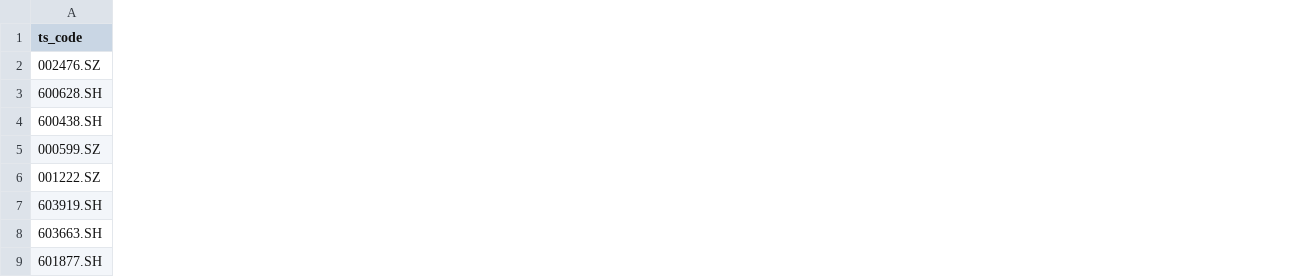
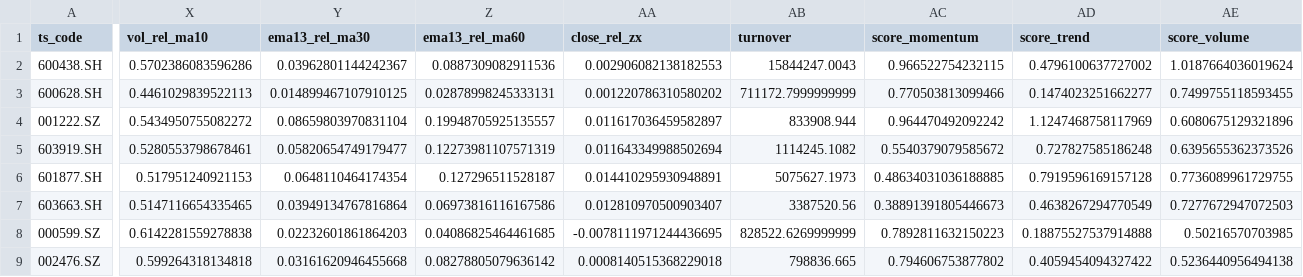
Before and after one commit to mrslimslim/tushare-strategy, a CSV file: output.csv, drawn as a sheet; only a part is shown, gaps mark what is left out; addresses are those after the commit; the diff covers the shown part only; the diff names each change by its address in the sheet, - before the commit and + after, or states it on an @@ line.

```diff
--- a/output.csv
+++ b/output.csv
+column X (vol_rel_ma10), rows 3-5: 0.4461029839522113 | 0.5434950755082272 | 0.5280553798678461; row 7: 0.5147116654335465
+column Y (ema13_rel_ma30), rows 3-5: 0.014899467107910125 | 0.08659803970831104 | 0.05820654749179477; row 7: 0.03949134767816864
+column Z (ema13_rel_ma60), rows 3-5: 0.02878998245333131 | 0.19948705925135557 | 0.12273981107571319; row 7: 0.06973816116167586
+column AA (close_rel_zx), rows 3-5: 0.001220786310580202 | 0.011617036459582897 | 0.011643349988502694; row 7: 0.012810970500903407
+column AB (turnover), rows 3-5: 711172.7999999999 | 833908.944 | 1114245.1082; row 7: 3387520.56
+column AC (score_momentum), rows 3-5: 0.770503813099466 | 0.964470492092242 | 0.5540379079585672; row 7: 0.38891391805446673
+column AD (score_trend), rows 3-5: 0.1474023251662277 | 1.1247468758117969 | 0.727827585186248; row 7: 0.4638267294770549
+column AE (score_volume), rows 3-5: 0.7499755118593455 | 0.6080675129321896 | 0.6395655362373526; row 7: 0.7277672947072503
@@ row 4 moved to row 2: 600438.SH @@
@@ row 9 moved to row 6: 601877.SH @@
@@ row 5 moved to row 8: 000599.SZ @@
@@ row 2 moved to row 9: 002476.SZ @@
```
Also changed, not shown: 9 added columns elsewhere in this file, 7 other files.
